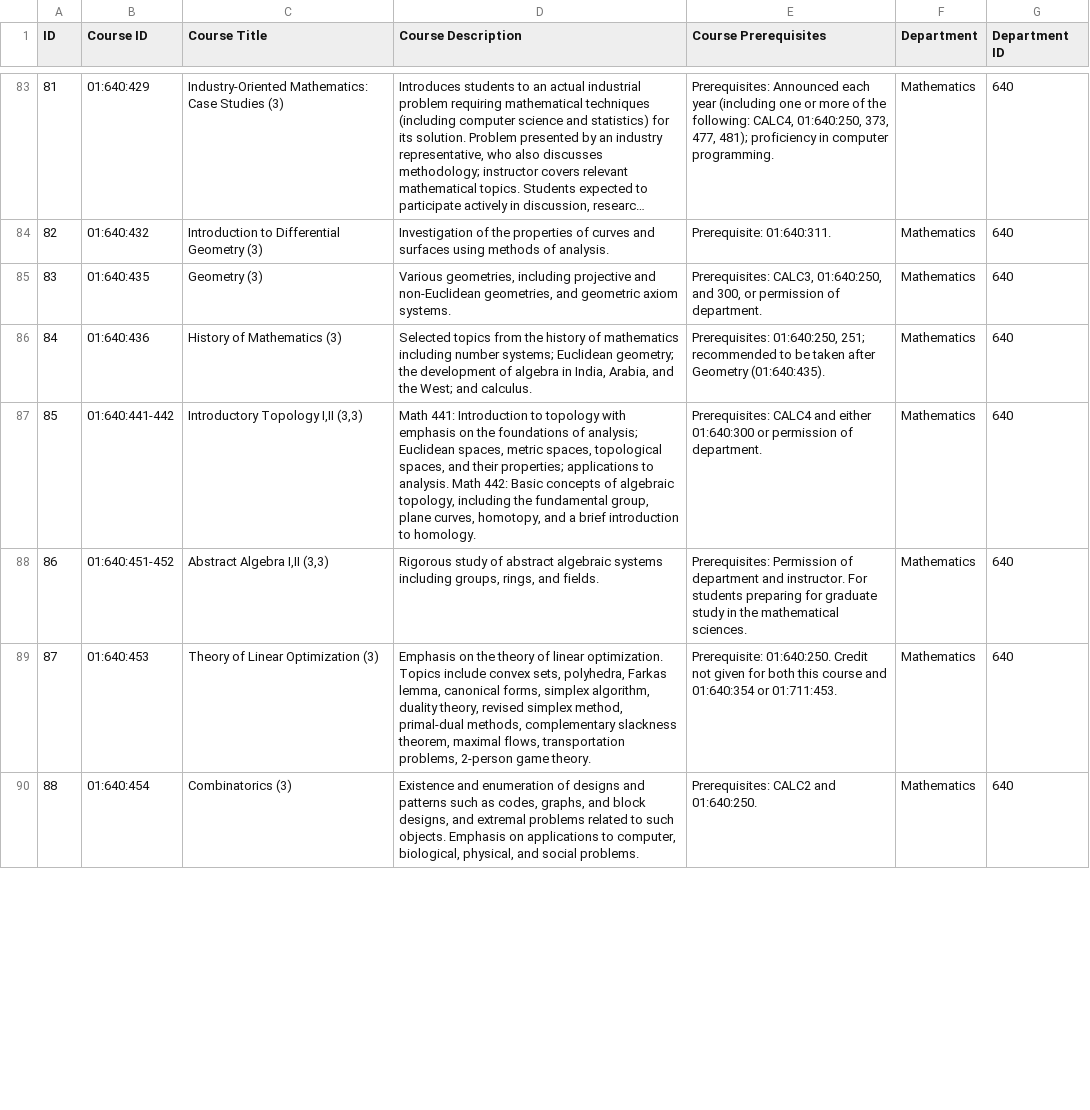
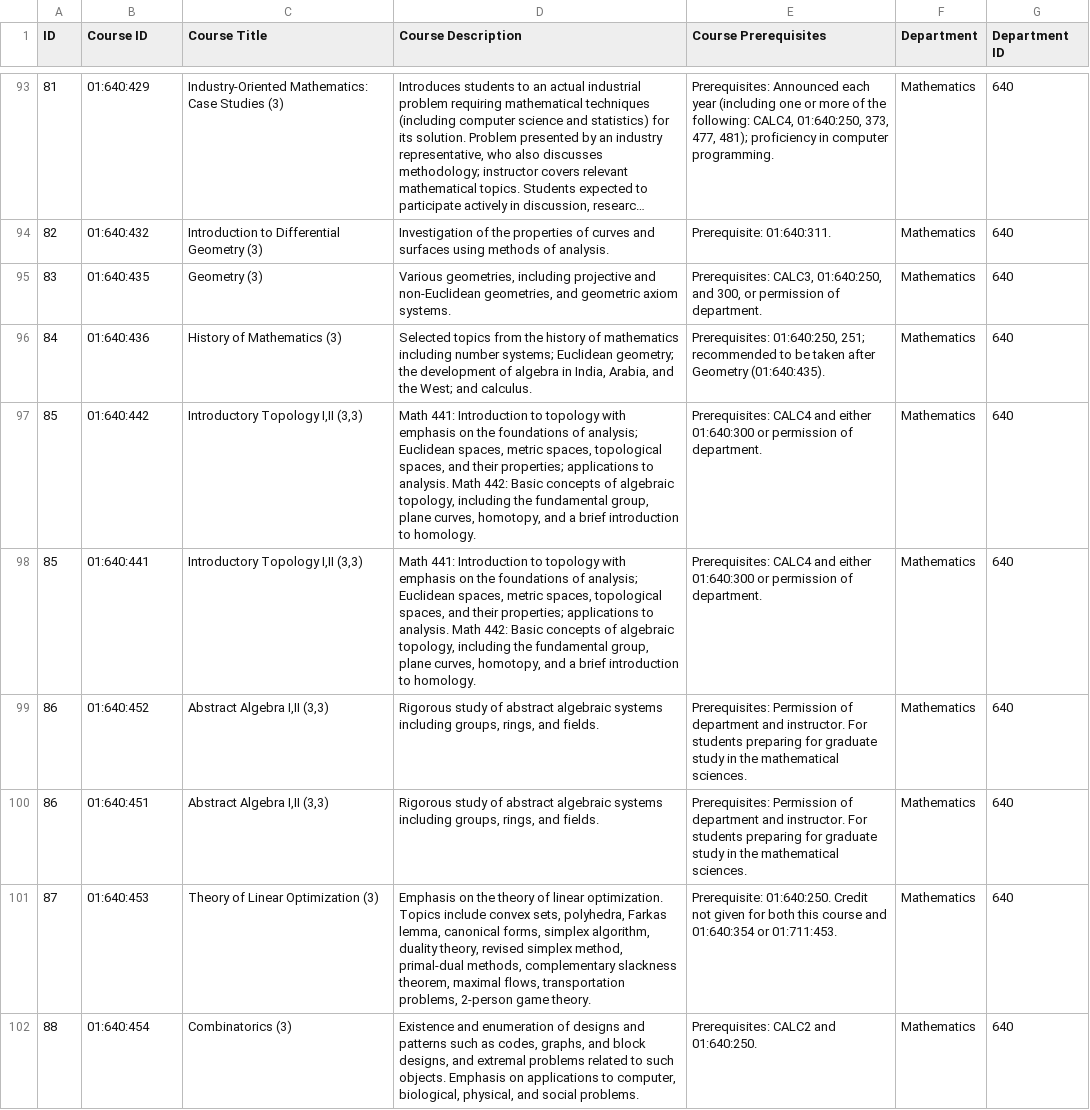
Before and after one commit to TanayDesai-1510/hackru, a CSV file: backend/more/mini_courses.csv, drawn as a sheet; only a part is shown, gaps mark what is left out; long unchanged cells end in …; addresses are those after the commit; the diff covers the shown part only; the diff names each change by its address in the sheet, - before the commit and + after, or states it on an @@ line.

```diff
--- a/backend/more/mini_courses.csv
+++ b/backend/more/mini_courses.csv
-B97 (Course ID): 01:640:441-442
+B97 (Course ID): 01:640:442
+row 98: 85 | 01:640:441 | Introductory Topology I,II (3,3) | Math 441: Introduction to topology with emphasis on the foundations of analysis; Euclidean spaces, metric spaces, topological spaces, and their properties; applications to analysis. Math 442: Basic concepts of algebraic topology, including the fundamental group, plane curves, homotopy, and a brief introduction to homology. | Prerequisites: CALC4 and either 01:640:300 or permission of department. | Mathematics | 640
-B99 (Course ID): 01:640:451-452
+B99 (Course ID): 01:640:452
+row 100: 86 | 01:640:451 | Abstract Algebra I,II (3,3) | Rigorous study of abstract algebraic systems including groups, rings, and fields. | Prerequisites: Permission of department and instructor. For students preparing for graduate study in the mathematical sciences. | Mathematics | 640
```
Also changed, not shown: 15 added rows, 1 removed row and 15 edited cells elsewhere in this file, 1 other file.
